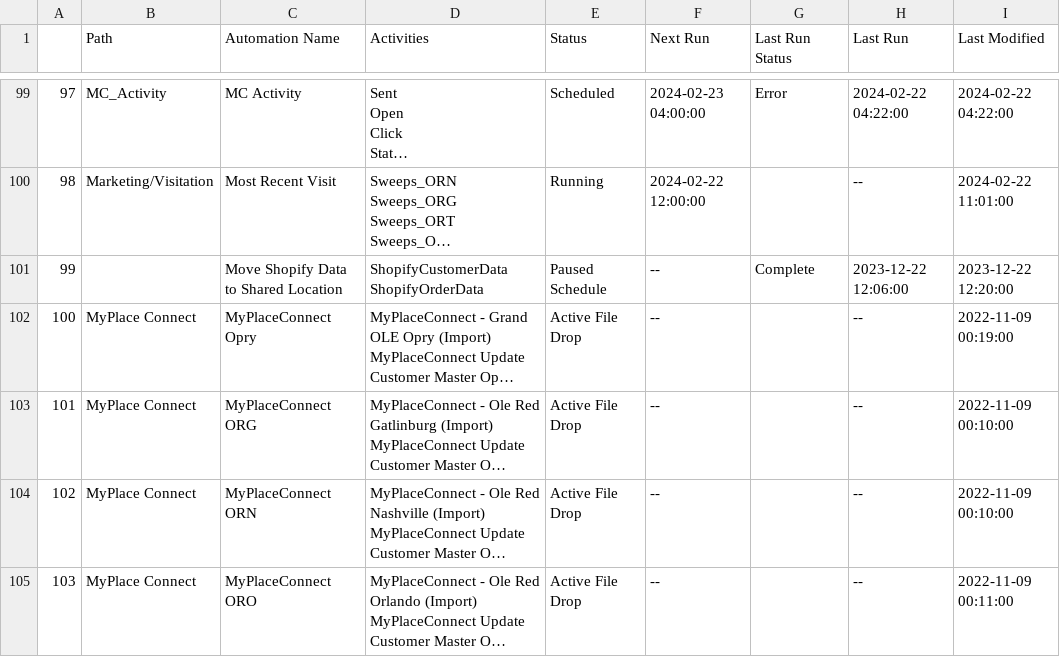
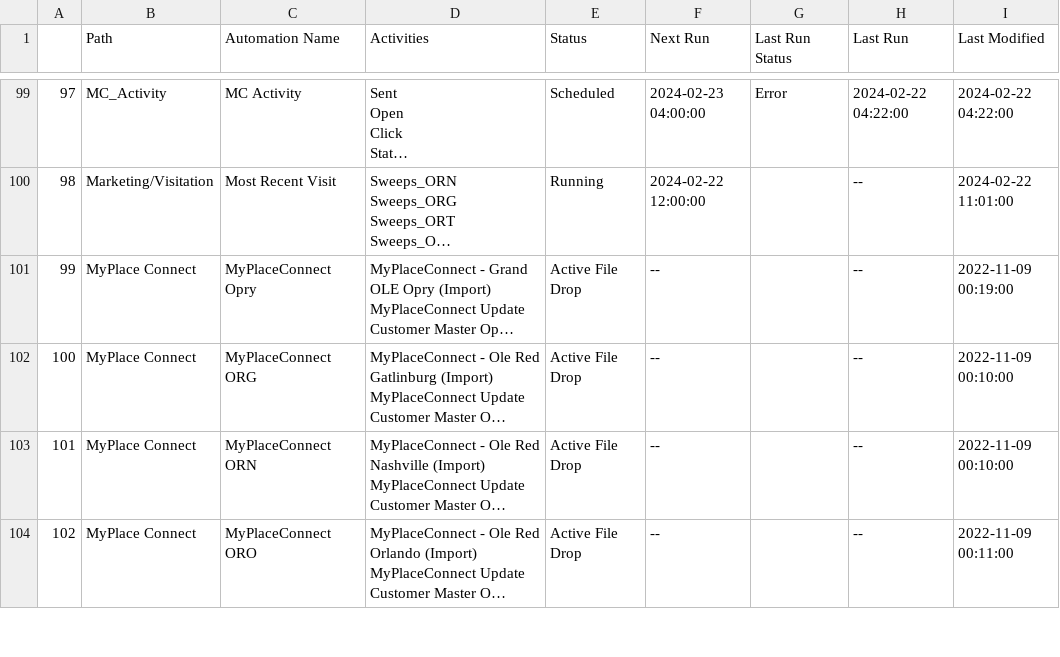
Before and after one commit to OEG-Data/sfmc-lookup, a CSV file: data/automations.csv, drawn as a sheet; only a part is shown, gaps mark what is left out; long unchanged cells end in …; removed rows and columns are numbered as before the commit, all else as after; ↵ is a line break in a cell; the diff covers the shown part only; the diff names each change by its address in the sheet, - before the commit and + after, or states it on an @@ line.

```diff
--- a/data/automations.csv
+++ b/data/automations.csv
-row 101: 99 |  | Move Shopify Data to Shared Location | ShopifyCustomerData ↵ ShopifyOrderData | Paused Schedule | -- | Complete | 2023-12-22 12:06:00 | 2023-12-22 12:20:00
@@ column A renumbered from row 101 down @@
```
Also changed, not shown: 4 edited cells elsewhere in this file, data/queries.csv.
